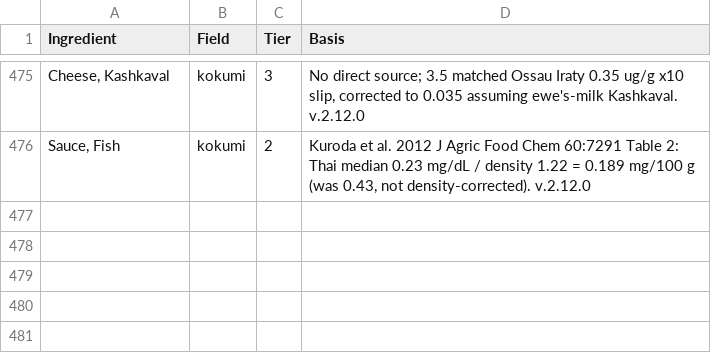
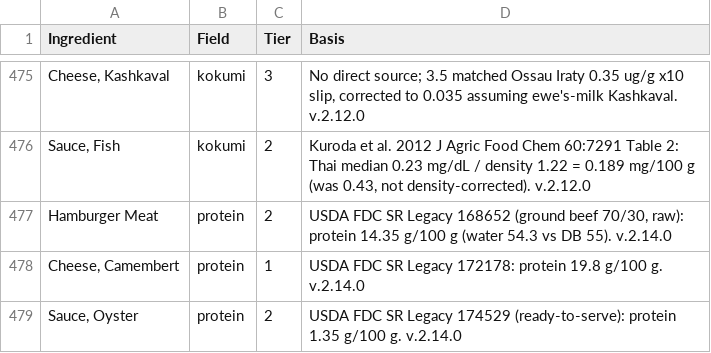
Before and after one commit to bryanquocle/taste-check, a CSV file: hfp_data_quality.csv, drawn as a sheet; only a part is shown, gaps mark what is left out; the diff names each change by its address in the sheet, - before the commit and + after, or states it on an @@ line.

```diff
--- a/hfp_data_quality.csv
+++ b/hfp_data_quality.csv
+row 477: Hamburger Meat | protein | 2 | USDA FDC SR Legacy 168652 (ground beef 70/30, raw): protein 14.35 g/100 g (water 54.3 vs DB 55). v.2.14.0
+row 478: Cheese, Camembert | protein | 1 | USDA FDC SR Legacy 172178: protein 19.8 g/100 g. v.2.14.0
+row 479: Sauce, Oyster | protein | 2 | USDA FDC SR Legacy 174529 (ready-to-serve): protein 1.35 g/100 g. v.2.14.0
```
Also changed, not shown: hfp_raw_data.csv, rebuild/hfp_ingredients_v2.14.0.csv, 9 other files.
